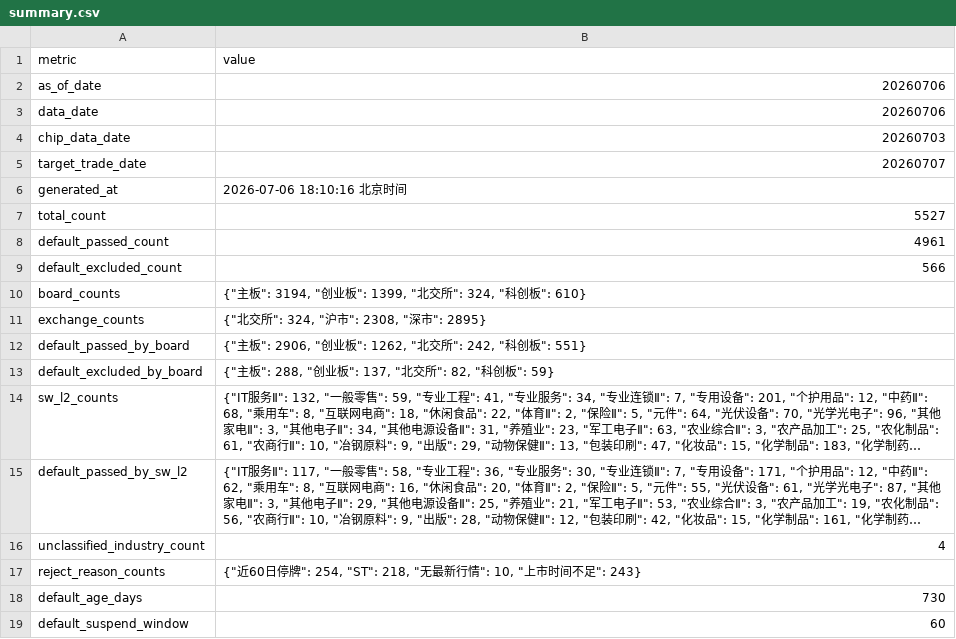
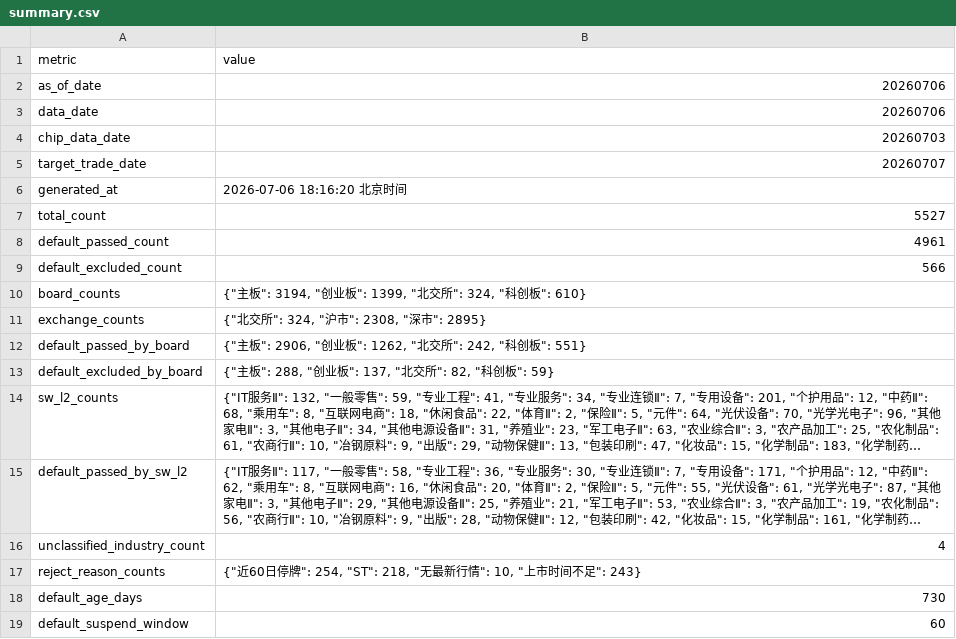
Before and after one commit to csaizbc/Select-Stock, a CSV file: output/summary.csv, drawn as a sheet; long unchanged cells end in ….

```diff
--- a/output/summary.csv
+++ b/output/summary.csv
@@ -5,3 +5,3 @@ chip_data_date,20260703
 target_trade_date,20260707
-generated_at,2026-07-06 18:10:16 北京时间
+generated_at,2026-07-06 18:16:20 北京时间
 total_count,5527
```
Also changed, not shown: 4 other files.
